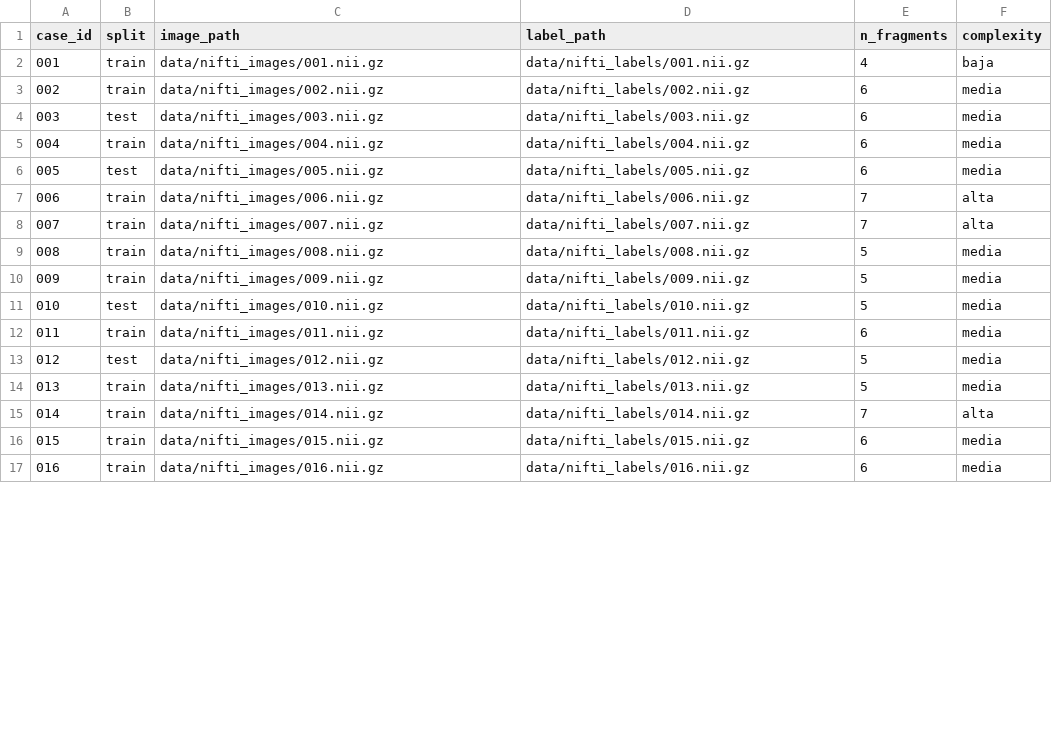
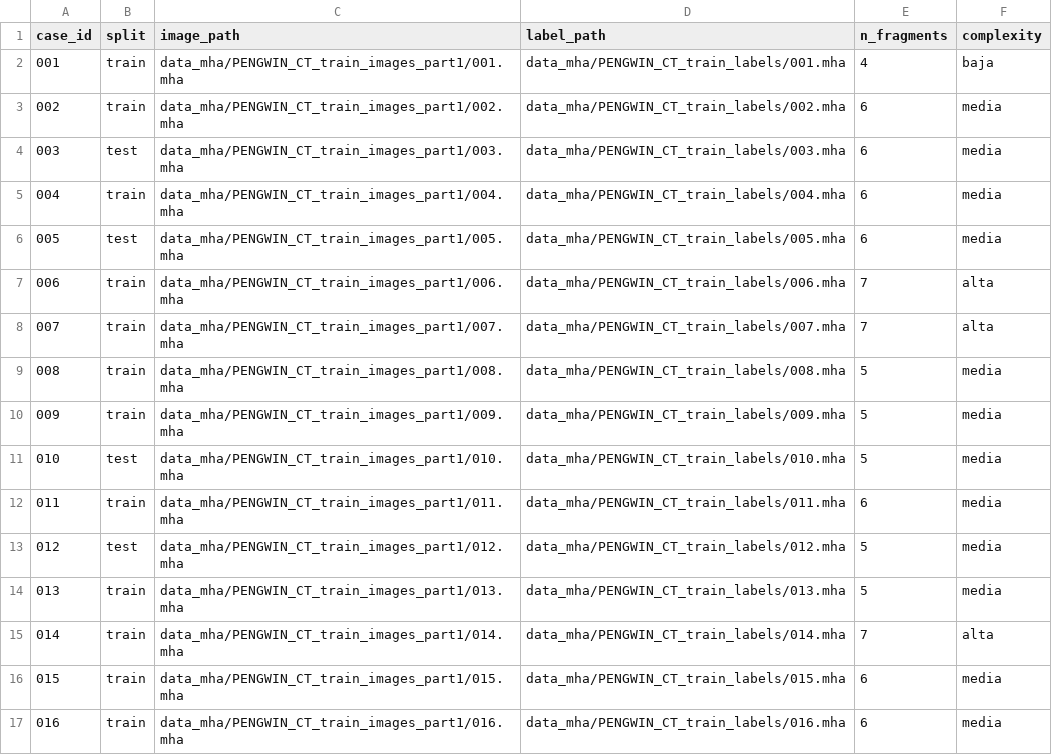
Before and after one commit to anniecorrea/proyecto_analitica_corte2, a CSV file: splits/dataset.csv, drawn as a sheet; only a part is shown; the diff covers the shown part only.

```diff
--- a/splits/dataset.csv
+++ b/splits/dataset.csv
@@ -1,17 +1,17 @@
 case_id,split,image_path,label_path,n_fragments,complexity
-001,train,data/nifti_images/001.nii.gz,data/nifti_labels/001.nii.gz,4,baja
-002,train,data/nifti_images/002.nii.gz,data/nifti_labels/002.nii.gz,6,media
-003,test,data/nifti_images/003.nii.gz,data/nifti_labels/003.nii.gz,6,media
-004,train,data/nifti_images/004.nii.gz,data/nifti_labels/004.nii.gz,6,media
-005,test,data/nifti_images/005.nii.gz,data/nifti_labels/005.nii.gz,6,media
-006,train,data/nifti_images/006.nii.gz,data/nifti_labels/006.nii.gz,7,alta
-007,train,data/nifti_images/007.nii.gz,data/nifti_labels/007.nii.gz,7,alta
-008,train,data/nifti_images/008.nii.gz,data/nifti_labels/008.nii.gz,5,media
-009,train,data/nifti_images/009.nii.gz,data/nifti_labels/009.nii.gz,5,media
-010,test,data/nifti_images/010.nii.gz,data/nifti_labels/010.nii.gz,5,media
-011,train,data/nifti_images/011.nii.gz,data/nifti_labels/011.nii.gz,6,media
-012,test,data/nifti_images/012.nii.gz,data/nifti_labels/012.nii.gz,5,media
-013,train,data/nifti_images/013.nii.gz,data/nifti_labels/013.nii.gz,5,media
-014,train,data/nifti_images/014.nii.gz,data/nifti_labels/014.nii.gz,7,alta
-015,train,data/nifti_images/015.nii.gz,data/nifti_labels/015.nii.gz,6,media
-016,train,data/nifti_images/016.nii.gz,data/nifti_labels/016.nii.gz,6,media
+001,train,data_mha/PENGWIN_CT_train_images_part1/001.mha,data_mha/PENGWIN_CT_train_labels/001.mha,4,baja
+002,train,data_mha/PENGWIN_CT_train_images_part1/002.mha,data_mha/PENGWIN_CT_train_labels/002.mha,6,media
+003,test,data_mha/PENGWIN_CT_train_images_part1/003.mha,data_mha/PENGWIN_CT_train_labels/003.mha,6,media
+004,train,data_mha/PENGWIN_CT_train_images_part1/004.mha,data_mha/PENGWIN_CT_train_labels/004.mha,6,media
+005,test,data_mha/PENGWIN_CT_train_images_part1/005.mha,data_mha/PENGWIN_CT_train_labels/005.mha,6,media
+006,train,data_mha/PENGWIN_CT_train_images_part1/006.mha,data_mha/PENGWIN_CT_train_labels/006.mha,7,alta
+007,train,data_mha/PENGWIN_CT_train_images_part1/007.mha,data_mha/PENGWIN_CT_train_labels/007.mha,7,alta
+008,train,data_mha/PENGWIN_CT_train_images_part1/008.mha,data_mha/PENGWIN_CT_train_labels/008.mha,5,media
+009,train,data_mha/PENGWIN_CT_train_images_part1/009.mha,data_mha/PENGWIN_CT_train_labels/009.mha,5,media
+010,test,data_mha/PENGWIN_CT_train_images_part1/010.mha,data_mha/PENGWIN_CT_train_labels/010.mha,5,media
+011,train,data_mha/PENGWIN_CT_train_images_part1/011.mha,data_mha/PENGWIN_CT_train_labels/011.mha,6,media
+012,test,data_mha/PENGWIN_CT_train_images_part1/012.mha,data_mha/PENGWIN_CT_train_labels/012.mha,5,media
+013,train,data_mha/PENGWIN_CT_train_images_part1/013.mha,data_mha/PENGWIN_CT_train_labels/013.mha,5,media
+014,train,data_mha/PENGWIN_CT_train_images_part1/014.mha,data_mha/PENGWIN_CT_train_labels/014.mha,7,alta
+015,train,data_mha/PENGWIN_CT_train_images_part1/015.mha,data_mha/PENGWIN_CT_train_labels/015.mha,6,media
+016,train,data_mha/PENGWIN_CT_train_images_part1/016.mha,data_mha/PENGWIN_CT_train_labels/016.mha,6,media
```
Also changed, not shown: 168 edited cells elsewhere in this file, 5 other files.
